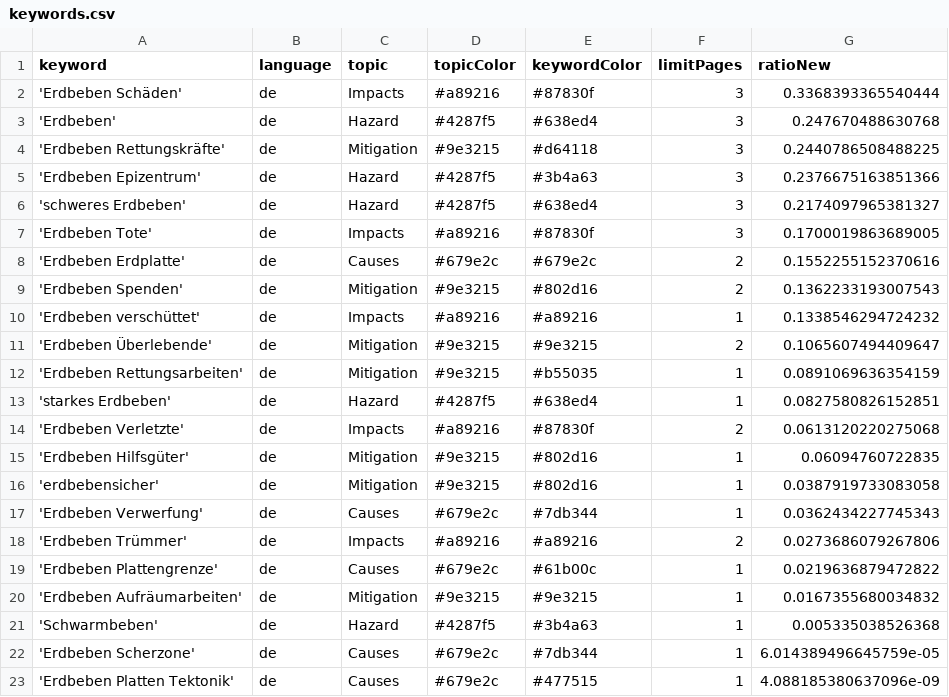
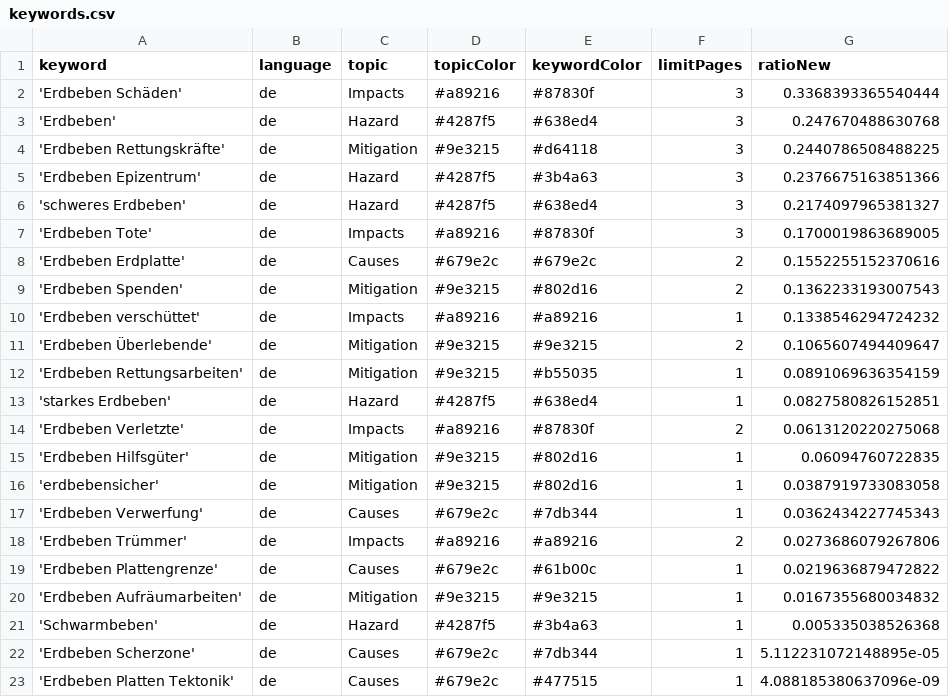
Before and after one commit to MarcoL95-news/earthquakeIsComing, a CSV file: keywords.csv, drawn as a sheet.

Commit message:
Commit from GitHub Actions (harvest:0.0)

```diff
--- a/keywords.csv
+++ b/keywords.csv
@@ -21,3 +21,3 @@ keyword,language,topic,topicColor,keywordColor,limitPages,ratioNew
 'Schwarmbeben',de,Hazard,#4287f5,#3b4a63,1,0.005335038526368
-'Erdbeben Scherzone',de,Causes,#679e2c,#7db344,1,6.014389496645759e-05
+'Erdbeben Scherzone',de,Causes,#679e2c,#7db344,1,5.112231072148895e-05
 'Erdbeben Platten Tektonik',de,Causes,#679e2c,#477515,1,4.088185380637096e-09
```
